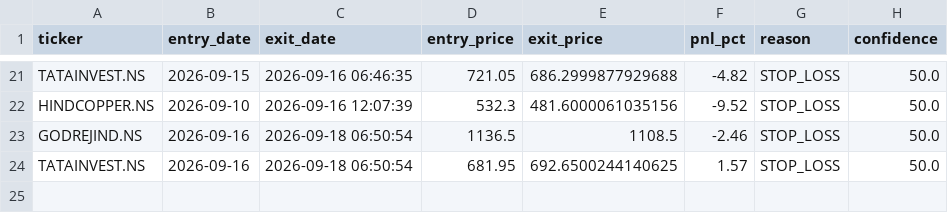
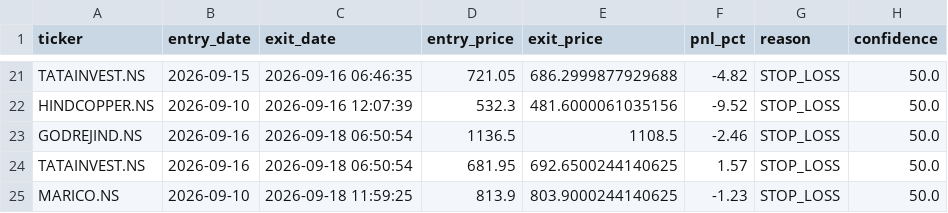
Before and after one commit to kira-stockmarket/ema-backtest, a CSV file: paper_trade_history.csv, drawn as a sheet; only a part is shown, gaps mark what is left out; the diff names each change by its address in the sheet, - before the commit and + after, or states it on an @@ line.

```diff
--- a/paper_trade_history.csv
+++ b/paper_trade_history.csv
+row 25: MARICO.NS | 2026-09-10 | 2026-09-18 11:59:25 | 813.9 | 803.9000244140625 | -1.23 | STOP_LOSS | 50.0
```
Also changed, not shown: nifty500_broom_breakout_results.csv, 2 other files.
